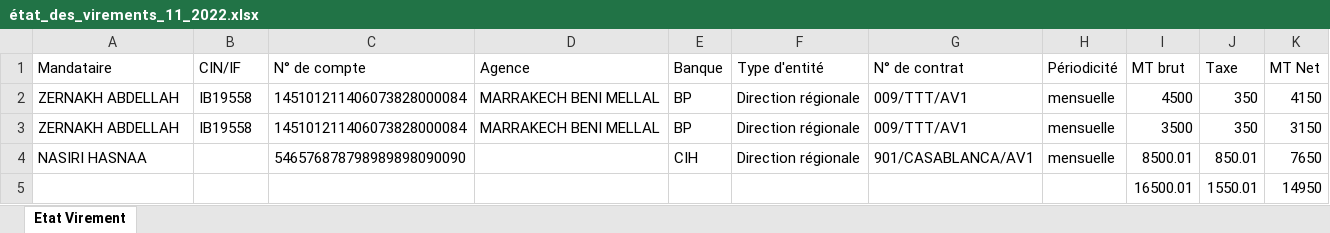
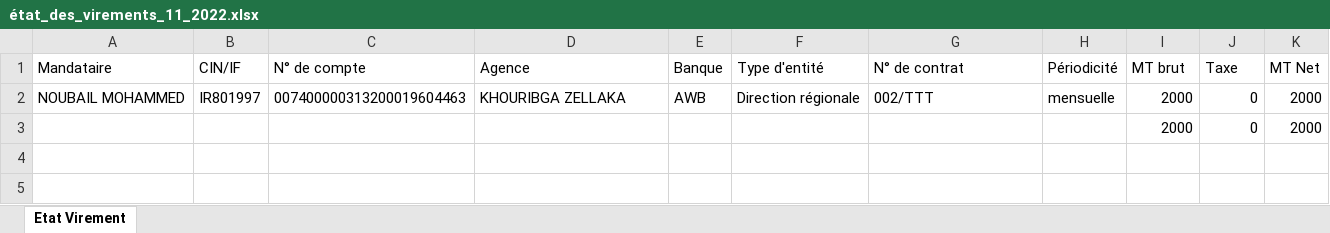
Before and after one commit to anasmasti/loyer-back, an Excel workbook: download/generated situation/état_des_virements_xlsx/état_des_virements_11_2022.xlsx, sheet Etat Virement, drawn as a sheet; values as stored, in another font and other column widths than the file's, no borders; removed rows and columns are numbered as before the commit, all else as after; the diff names each change by its address in the sheet, - before the commit and + after, or states it on an @@ line.

```diff
--- a/download/generated situation/état_des_virements_xlsx/état_des_virements_11_2022.xlsx (sheet Etat Virement)
+++ b/download/generated situation/état_des_virements_xlsx/état_des_virements_11_2022.xlsx (sheet Etat Virement)
-row 2: ZERNAKH ABDELLAH | IB19558 | 145101211406073828000084 | MARRAKECH BENI MELLAL | BP | Direction régionale | 009/TTT/AV1 | mensuelle | 4500 | 350 | 4150
-row 3: ZERNAKH ABDELLAH | IB19558 | 145101211406073828000084 | MARRAKECH BENI MELLAL | BP | Direction régionale | 009/TTT/AV1 | mensuelle | 3500 | 350 | 3150
-row 4: NASIRI HASNAA |  | 546576878798989898090090 |  | CIH | Direction régionale | 901/CASABLANCA/AV1 | mensuelle | 8500.01 | 850.01 | 7650
-row 5:  |  |  |  |  |  |  |  | 16500.01 | 1550.01 | 14950
+row 2: NOUBAIL MOHAMMED | IR801997 | 007400000313200019604463 | KHOURIBGA ZELLAKA | AWB | Direction régionale | 002/TTT | mensuelle | 2000 | 0 | 2000
+row 3:  |  |  |  |  |  |  |  | 2000 | 0 | 2000
```
Also changed, not shown: download/generated situation/état_des_taxes_xlsx/état_des_taxes_11_2022.xlsx, download/generated situation/état_des_taxes_xlsx/état_des_taxes_12_2022.xlsx, 14 other files.
